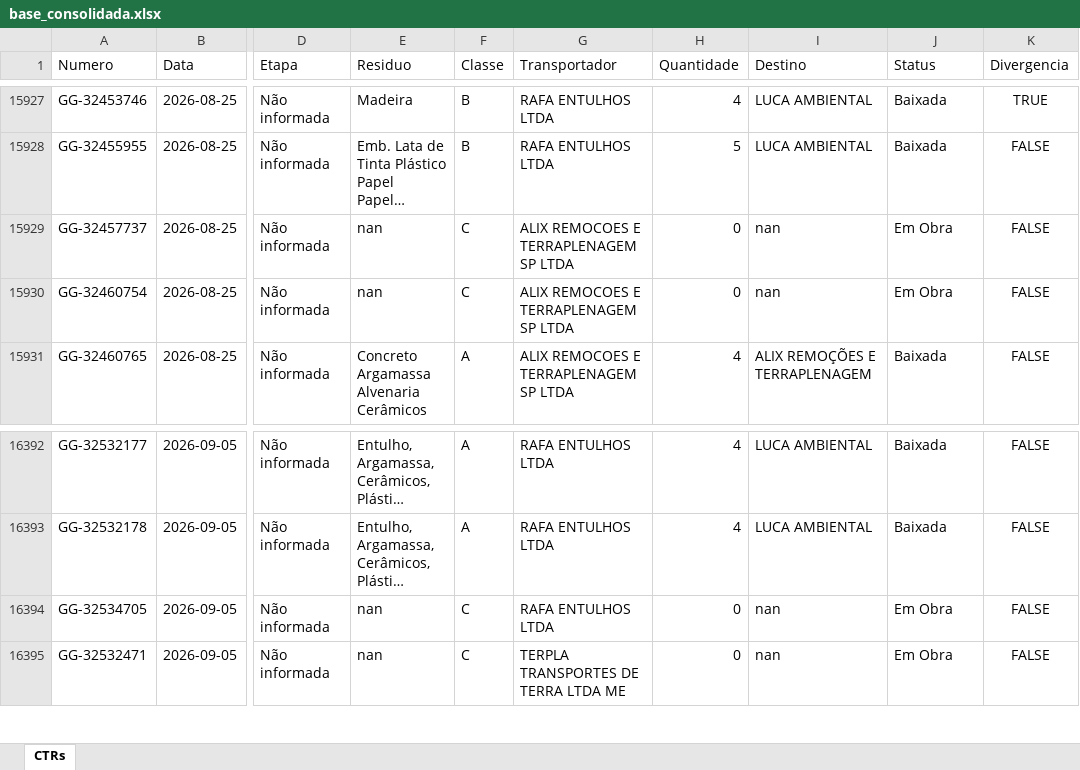
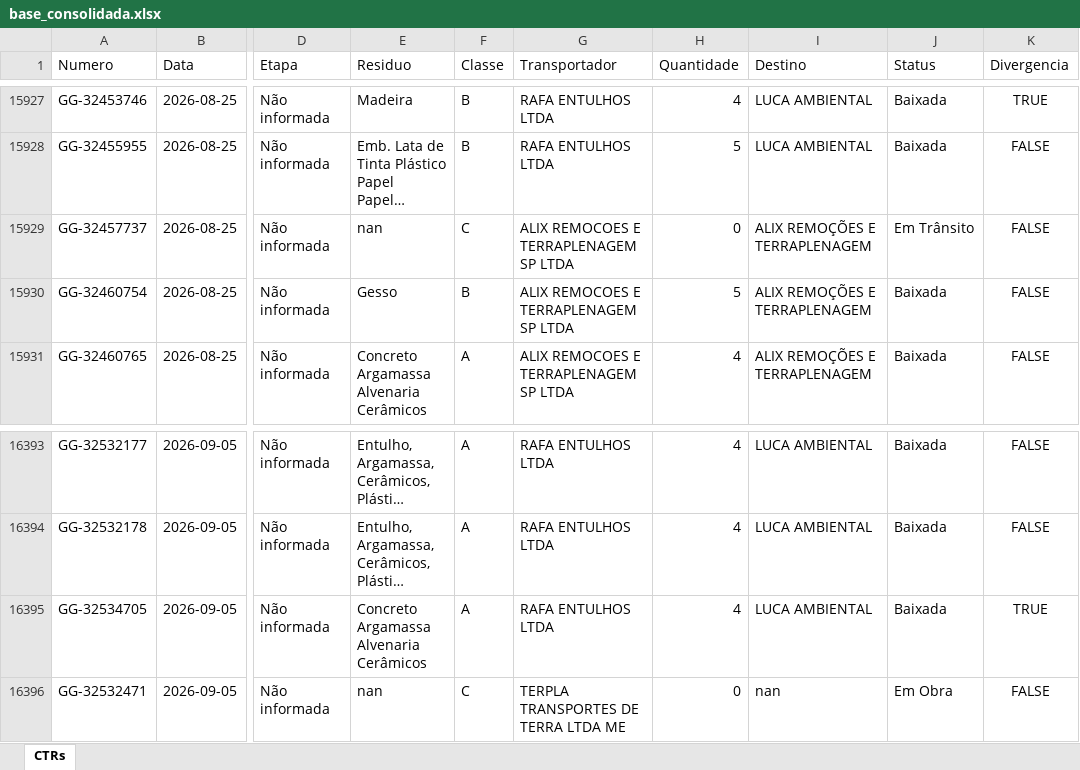
Before and after one commit to guillhermeestefan/painel-residuos, an Excel workbook: base_consolidada.xlsx, sheet CTRs, drawn as a sheet; only a part is shown, gaps mark what is left out; long unchanged cells end in …; values as stored, in another font and other column widths than the file's, no borders; addresses are those after the commit; the diff covers the shown part only; the diff names each change by its address in the sheet, - before the commit and + after, or states it on an @@ line.

```diff
--- a/base_consolidada.xlsx (sheet CTRs)
+++ b/base_consolidada.xlsx (sheet CTRs)
-I15929:I15930 (Destino): nan
+I15929:I15930 (Destino): ALIX REMOÇÕES E TERRAPLENAGEM
-J15929 (Status): Em Obra
+J15929 (Status): Em Trânsito
-E15930 (Residuo): nan
+E15930 (Residuo): Gesso
-F15930 (Classe): C
+F15930 (Classe): B
-H15930 (Quantidade): 0
+H15930 (Quantidade): 5
-J15930 (Status): Em Obra
+J15930 (Status): Baixada
-E16395 (Residuo): nan
+E16395 (Residuo): Concreto Argamassa Alvenaria Cerâmicos
-F16395 (Classe): C
+F16395 (Classe): A
-H16395 (Quantidade): 0
+H16395 (Quantidade): 4
-I16395 (Destino): nan
+I16395 (Destino): LUCA AMBIENTAL
-J16395 (Status): Em Obra
+J16395 (Status): Baixada
-K16395 (Divergencia): FALSE
+K16395 (Divergencia): TRUE
```
Also changed, not shown: 24 added rows and 52 edited cells elsewhere in this sheet, 3 other files.
